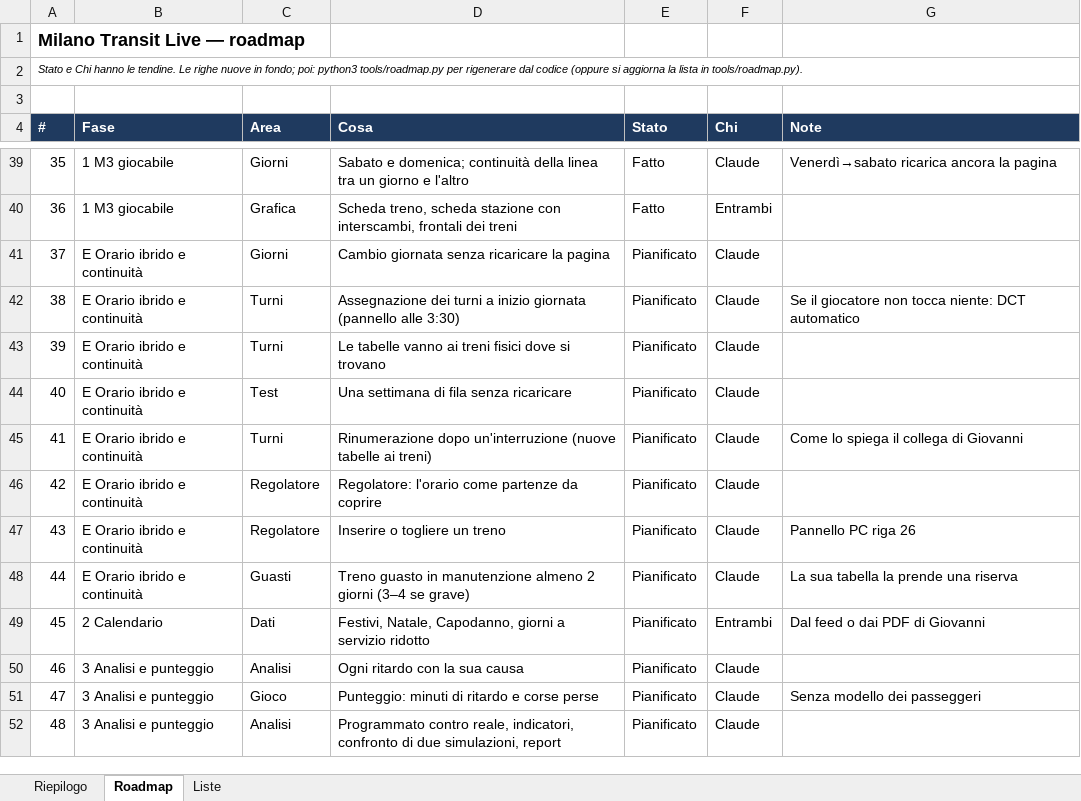
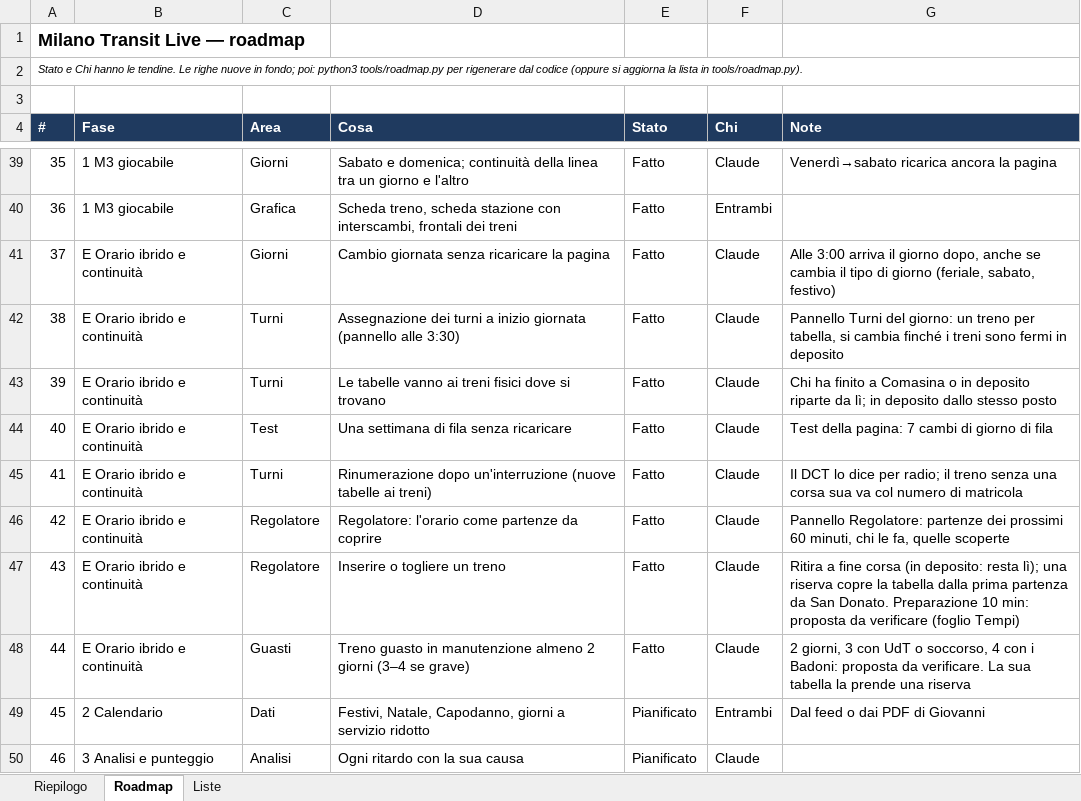
Before and after one commit to Frafire/milano-transit-live, an Excel workbook: docs/planning/milano-transit-live-roadmap.xlsx, sheet Roadmap, drawn as a sheet; only a part is shown, gaps mark what is left out; the shorter side is filled out with more unchanged rows; values as stored, in another font and other column widths than the file's, no borders; conditional formats not drawn; the diff names each change by its address in the sheet, - before the commit and + after, or states it on an @@ line.

```diff
--- a/docs/planning/milano-transit-live-roadmap.xlsx (sheet Roadmap)
+++ b/docs/planning/milano-transit-live-roadmap.xlsx (sheet Roadmap)
-E41:E48 (Stato): Pianificato
+E41:E48 (Stato): Fatto
-G41 (Note): (empty)
+G41 (Note): Alle 3:00 arriva il giorno dopo, anche se cambia il tipo di giorno (feriale, sabato, festivo)
-G42 (Note): Se il giocatore non tocca niente: DCT automatico
+G42 (Note): Pannello Turni del giorno: un treno per tabella, si cambia finché i treni sono fermi in deposito
-G43 (Note): (empty)
+G43 (Note): Chi ha finito a Comasina o in deposito riparte da lì; in deposito dallo stesso posto
-G44 (Note): (empty)
+G44 (Note): Test della pagina: 7 cambi di giorno di fila
-G45 (Note): Come lo spiega il collega di Giovanni
+G45 (Note): Il DCT lo dice per radio; il treno senza una corsa sua va col numero di matricola
-G46 (Note): (empty)
+G46 (Note): Pannello Regolatore: partenze dei prossimi 60 minuti, chi le fa, quelle scoperte
-G47 (Note): Pannello PC riga 26
+G47 (Note): Ritira a fine corsa (in deposito: resta lì); una riserva copre la tabella dalla prima partenza da San Donato. Preparazione 10 min: proposta da verificare (foglio Tempi)
-G48 (Note): La sua…
+G48 (Note): 2 giorni, 3 con UdT o soccorso, 4 con i Badoni: proposta da verificare. La sua…
```
Also changed, not shown: data/Regole_interlocking_M3.xlsx, 11 other files.
